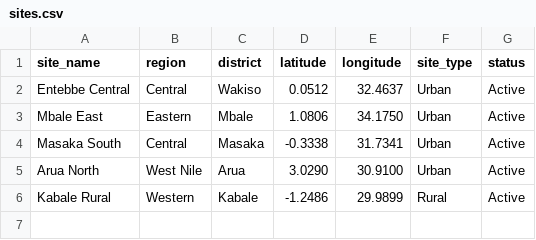
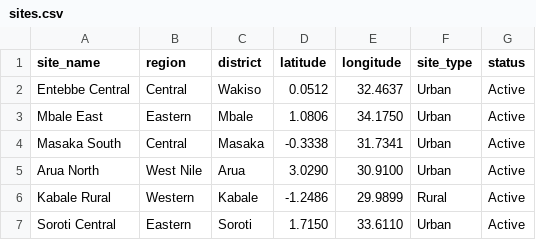
Before and after one commit to BRANDONPAUL340/uganda-network-intelligence, a CSV file: data/sites.csv, drawn as a sheet.

Commit message:
Day 6 Milestone: Implement verified relational Child Ingestion pipeline for equipment table

```diff
--- a/data/sites.csv
+++ b/data/sites.csv
@@ -6 +6,2 @@ Arua North,West Nile,Arua,3.0290,30.9100,Urban,Active
 Kabale Rural,Western,Kabale,-1.2486,29.9899,Rural,Active
+Soroti Central,Eastern,Soroti,1.7150,33.6110,Urban,Active
```
Also changed, not shown: 4 other files.
